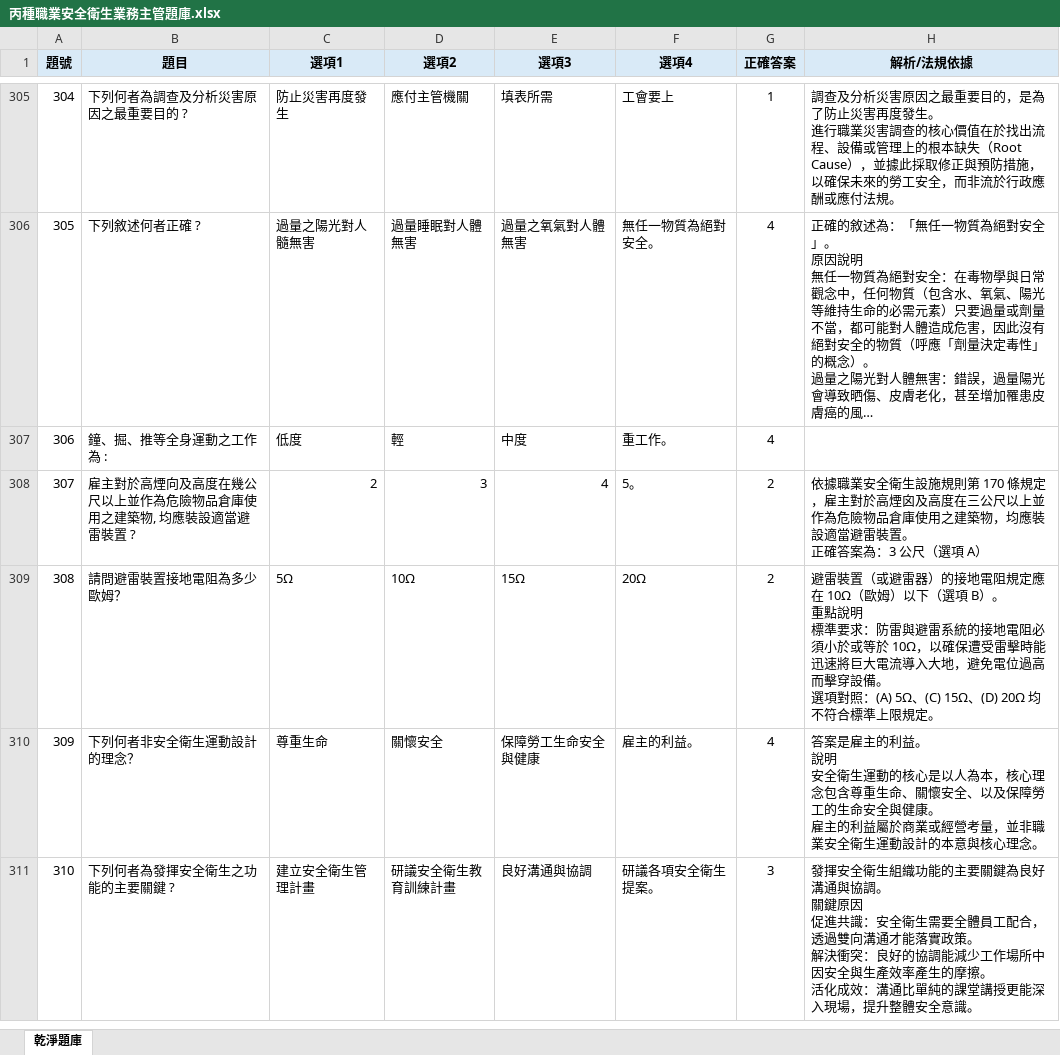
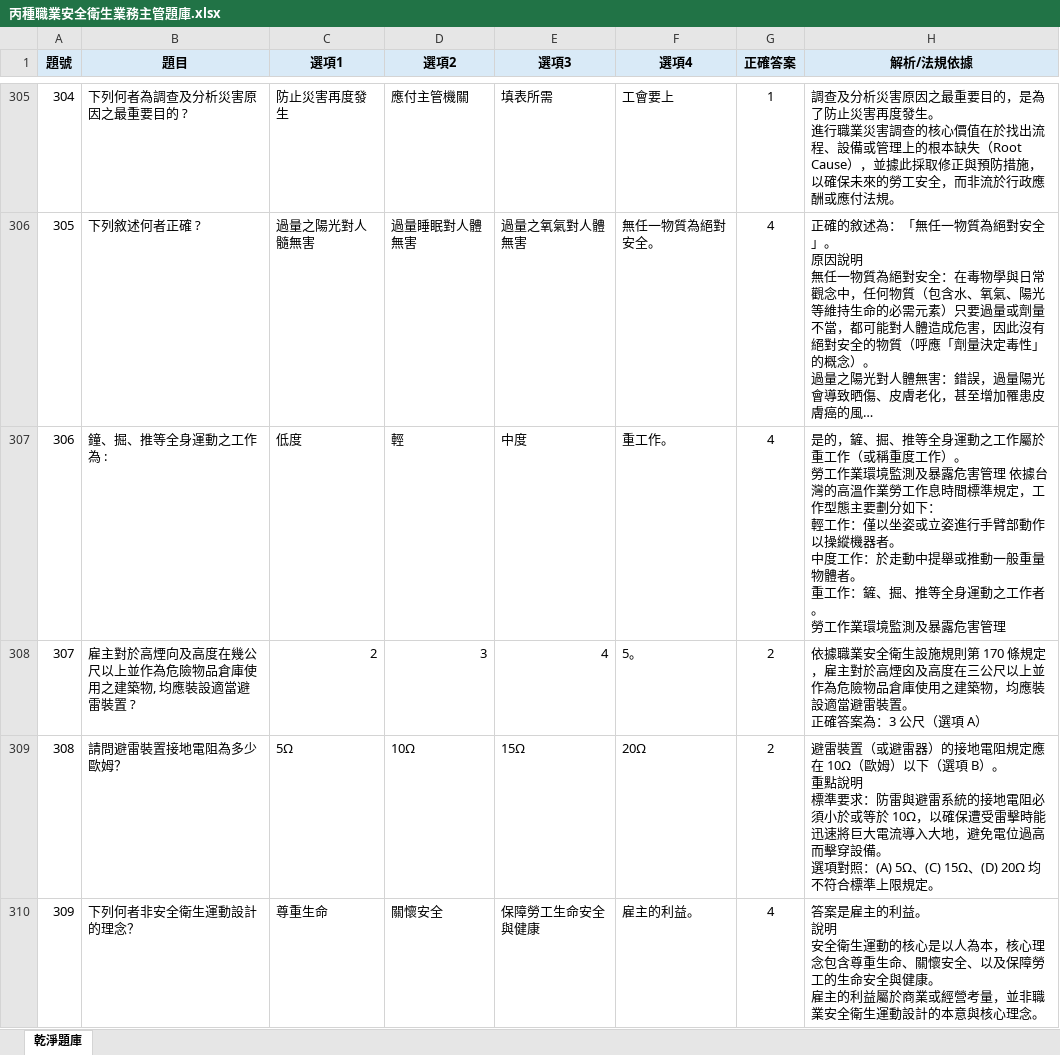
Before and after one commit to drher/drher.github.io, an Excel workbook: salf/丙種職業安全衛生業務主管題庫.xlsx, sheet 乾淨題庫, drawn as a sheet; only a part is shown, gaps mark what is left out; the shorter side is filled out with more unchanged rows; long unchanged cells end in …; values as stored, in another font and other column widths than the file's, no borders; ↵ is a line break in a cell; the diff covers the shown part only; the diff names each change by its address in the sheet, - before the commit and + after, or states it on an @@ line.

```diff
--- a/salf/丙種職業安全衛生業務主管題庫.xlsx (sheet 乾淨題庫)
+++ b/salf/丙種職業安全衛生業務主管題庫.xlsx (sheet 乾淨題庫)
-H307 (解析/法規依據): (empty)
+H307 (解析/法規依據): 是的，鏟、掘、推等全身運動之工作屬於重工作（或稱重度工作）。 ↵ 勞工作業環境監測及暴露危害管理 依據台灣的高溫作業勞工作息時間標準規定，工作型態主要劃分如下： ↵ 輕工作：僅以坐姿或立姿進行手臂部動作以操縱機器者。 ↵ 中度工作：於走動中提舉或推動一般重量物體者。 ↵ 重工作：鏟、掘、推等全身運動之工作者。 ↵ 勞工作業環境監測及暴露危害管理
```
Also changed, not shown: 9 edited cells elsewhere in this sheet, 1 other file.
